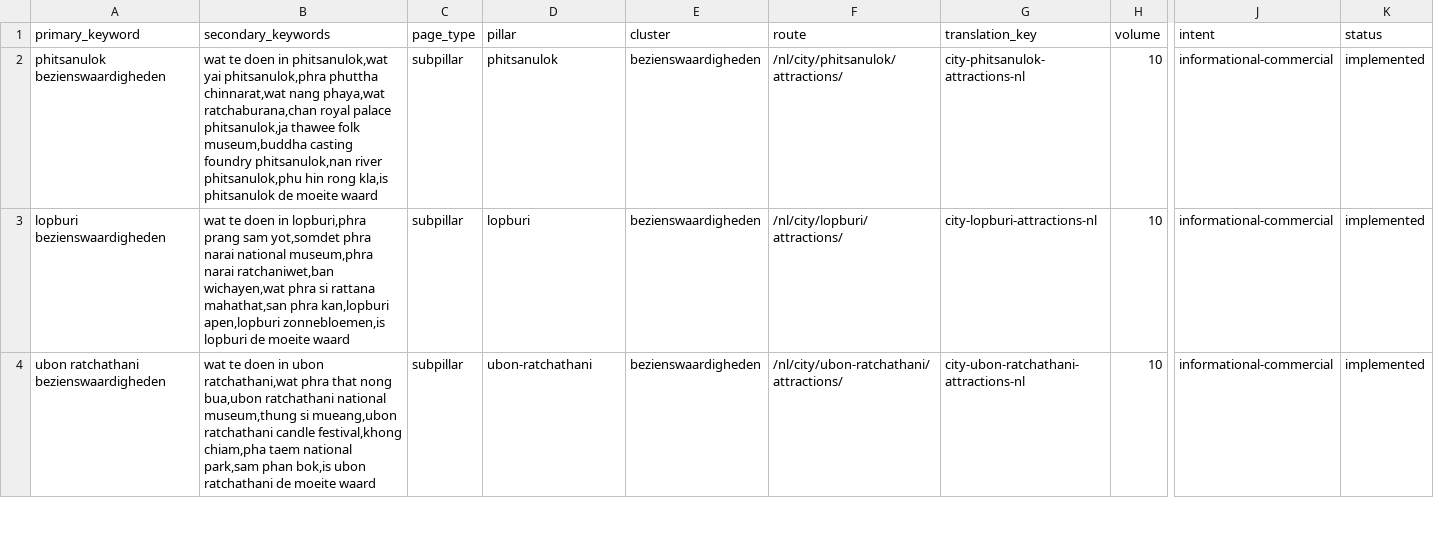
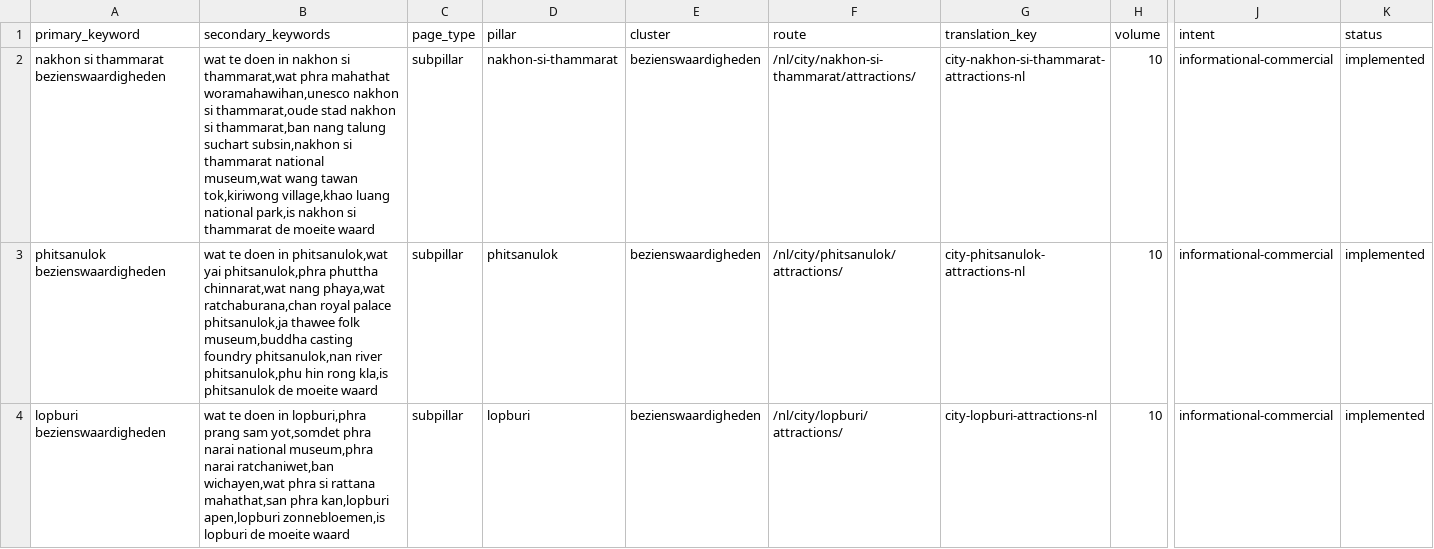
Before and after one commit to MarvinNL046/go2thailand.com, a CSV file: seo/keywords-nl.csv, drawn as a sheet; only a part is shown, gaps mark what is left out; the shorter side is filled out with more unchanged rows; rows hold the shown columns only; the diff covers the shown part only; the diff names each change by its address in the sheet, - before the commit and + after, or states it on an @@ line.

Commit message:
feat(nl): optimize Nakhon Si Thammarat attractions owner

```diff
--- a/seo/keywords-nl.csv
+++ b/seo/keywords-nl.csv
+row 2: nakhon si thammarat bezienswaardigheden | wat te doen in nakhon si thammarat,wat phra mahathat woramahawihan,unesco nakhon si thammarat,oude stad nakhon si thammarat,ban nang talung suchart subsin,nakhon si thammarat national museum,wat wang tawan tok,kiriwong village,khao luang national park,is nakhon si thammarat de moeite waard | subpillar | nakhon-si-thammarat | bezienswaardigheden | /nl/city/nakhon-si-thammarat/attractions/ | city-nakhon-si-thammarat-attractions-nl | 10 | informational-commercial | implemented
```
Also changed, not shown: 2 edited cells elsewhere in this file, seo/inventory/routes.csv, 5 other files.
